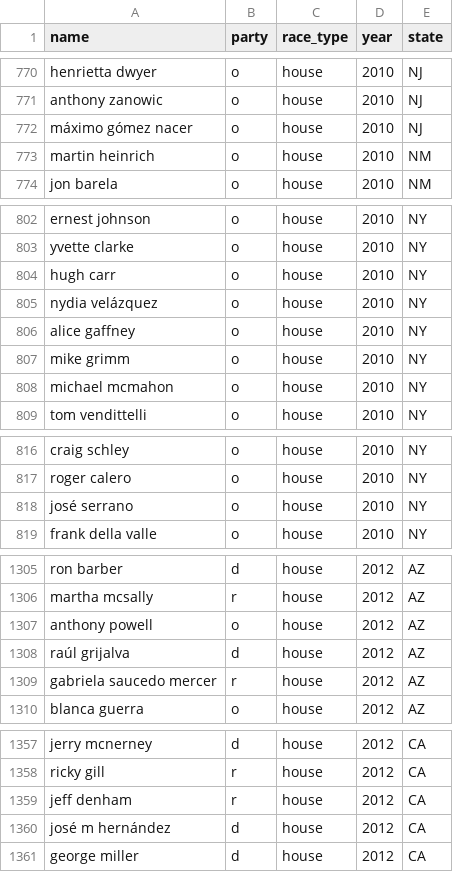
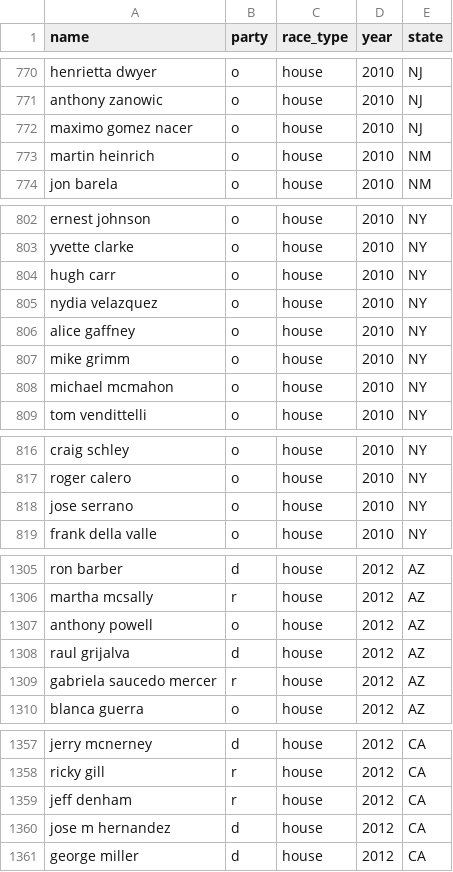
Before and after one commit to Nlorio/election-forecast, a CSV file: data/cleaned/candidate_parties_house.csv, drawn as a sheet; only a part is shown, gaps mark what is left out; the diff covers the shown part only.

```diff
--- a/data/cleaned/candidate_parties_house.csv
+++ b/data/cleaned/candidate_parties_house.csv
@@ -771,3 +771,3 @@ henrietta dwyer,o,house,2010,NJ
 anthony zanowic,o,house,2010,NJ
-máximo gómez nacer,o,house,2010,NJ
+maximo gomez nacer,o,house,2010,NJ
 martin heinrich,o,house,2010,NM
@@ -804,3 +804,3 @@ yvette clarke,o,house,2010,NY
 hugh carr,o,house,2010,NY
-nydia velázquez,o,house,2010,NY
+nydia velazquez,o,house,2010,NY
 alice gaffney,o,house,2010,NY
@@ -817,3 +817,3 @@ craig schley,o,house,2010,NY
 roger calero,o,house,2010,NY
-josé serrano,o,house,2010,NY
+jose serrano,o,house,2010,NY
 frank della valle,o,house,2010,NY
@@ -1307,3 +1307,3 @@ martha mcsally,r,house,2012,AZ
 anthony powell,o,house,2012,AZ
-raúl grijalva,d,house,2012,AZ
+raul grijalva,d,house,2012,AZ
 gabriela saucedo mercer,r,house,2012,AZ
@@ -1359,3 +1359,3 @@ ricky gill,r,house,2012,CA
 jeff denham,r,house,2012,CA
-josé m hernández,d,house,2012,CA
+jose m hernandez,d,house,2012,CA
 george miller,d,house,2012,CA
```
Also changed, not shown: 44 edited cells elsewhere in this file, data/cleaned/candidate_parties_senate.csv, 3 other files.
